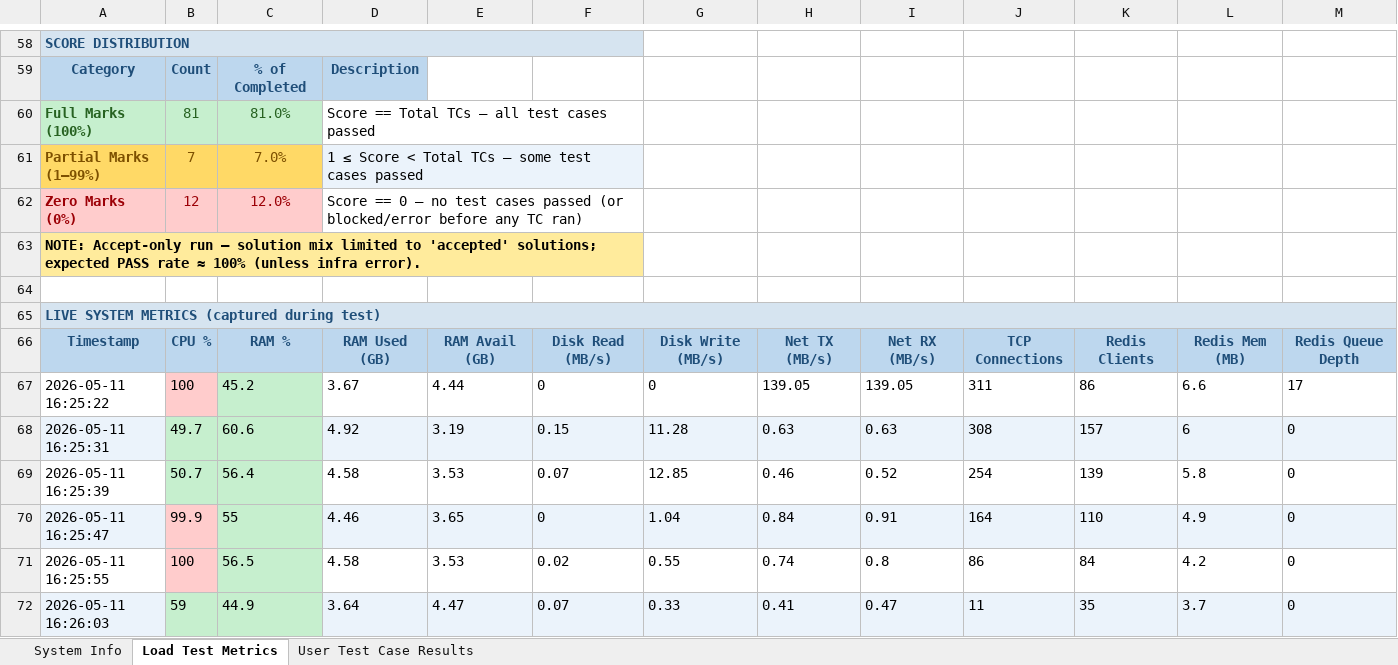
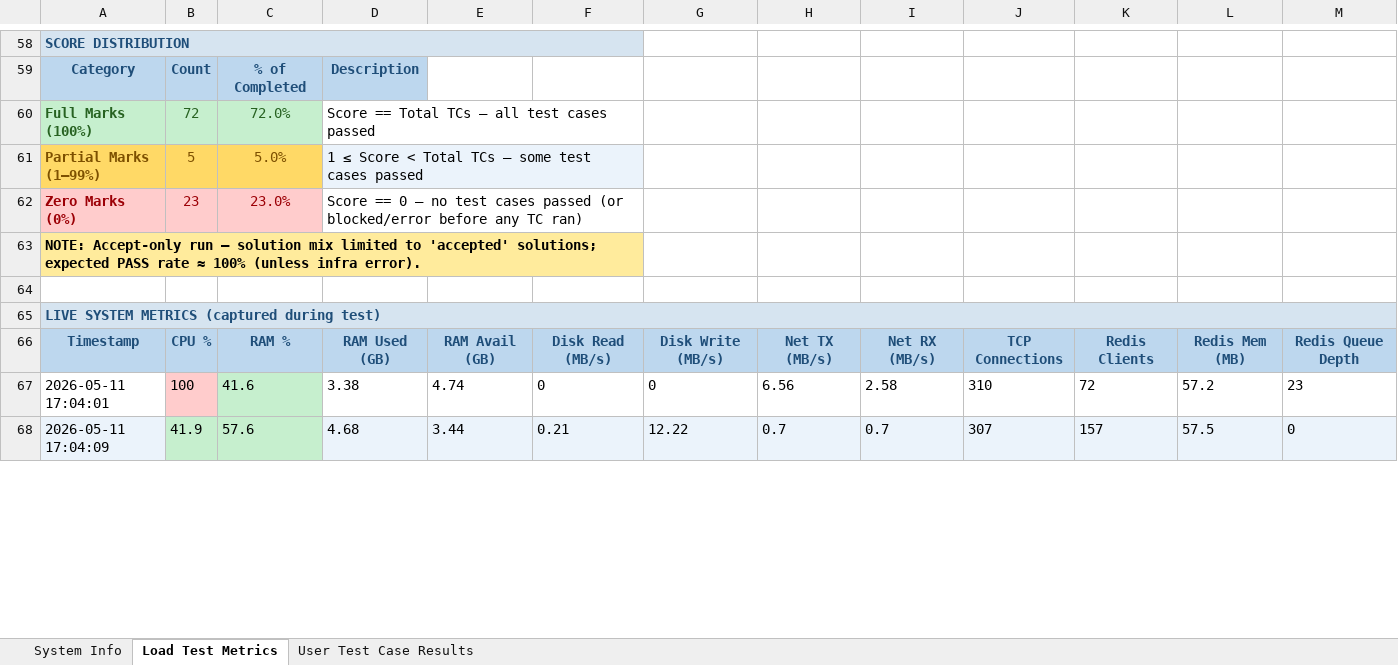
Before and after one commit to KurvaAkhileshkumar/Judge_0, an Excel workbook: Reports/A_100u_flat.xlsx, sheet Load Test Metrics, drawn as a sheet; only a part is shown, gaps mark what is left out; values as stored, in another font and other column widths than the file's, no borders; removed rows and columns are numbered as before the commit, all else as after; the diff covers the shown part only; the diff names each change by its address in the sheet, - before the commit and + after, or states it on an @@ line.

```diff
--- a/Reports/A_100u_flat.xlsx (sheet Load Test Metrics)
+++ b/Reports/A_100u_flat.xlsx (sheet Load Test Metrics)
-B60: 81
+B60: 72
-C60: 81.0%
+C60: 72.0%
-B61: 7
+B61: 5
-C61: 7.0%
+C61: 5.0%
-B62: 12
+B62: 23
-C62: 12.0%
+C62: 23.0%
-row 67: 2026-05-11 16:25:22 | 100 | 45.2 | 3.67 | 4.44 | 0 | 0 | 139.05 | 139.05 | 311 | 86 | 6.6 | 17
-row 68: 2026-05-11 16:25:31 | 49.7 | 60.6 | 4.92 | 3.19 | 0.15 | 11.28 | 0.63 | 0.63 | 308 | 157 | 6 | 0
-row 69: 2026-05-11 16:25:39 | 50.7 | 56.4 | 4.58 | 3.53 | 0.07 | 12.85 | 0.46 | 0.52 | 254 | 139 | 5.8 | 0
-row 70: 2026-05-11 16:25:47 | 99.9 | 55 | 4.46 | 3.65 | 0 | 1.04 | 0.84 | 0.91 | 164 | 110 | 4.9 | 0
-row 71: 2026-05-11 16:25:55 | 100 | 56.5 | 4.58 | 3.53 | 0.02 | 0.55 | 0.74 | 0.8 | 86 | 84 | 4.2 | 0
-row 72: 2026-05-11 16:26:03 | 59 | 44.9 | 3.64 | 4.47 | 0.07 | 0.33 | 0.41 | 0.47 | 11 | 35 | 3.7 | 0
+row 67: 2026-05-11 17:04:01 | 100 | 41.6 | 3.38 | 4.74 | 0 | 0 | 6.56 | 2.58 | 310 | 72 | 57.2 | 23
+row 68: 2026-05-11 17:04:09 | 41.9 | 57.6 | 4.68 | 3.44 | 0.21 | 12.22 | 0.7 | 0.7 | 307 | 157 | 57.5 | 0
```
Also changed, not shown: 27 added rows, 23 removed rows, 50 edited cells and cell formats elsewhere in this sheet, sheet User Test Case Results, sheet System Info, Reports/A_500u_ramp10.xlsx, 47 other files.
